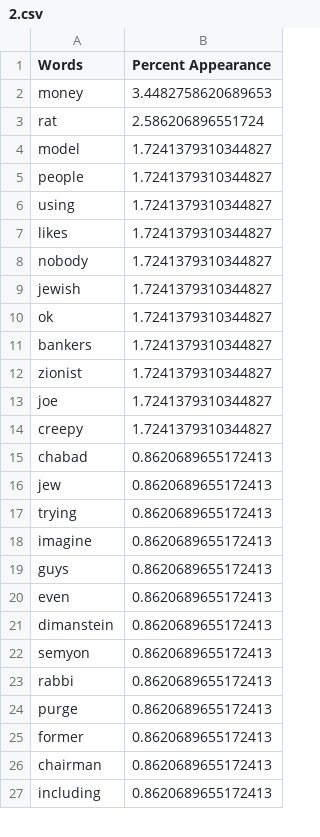
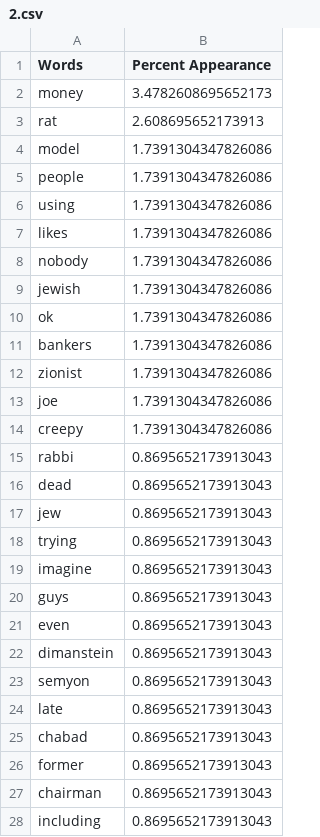
Before and after one commit to NicoACloutier/class-imbalance-Cloutier-Japkowicz-2023, a CSV file: rulesbased_model/frequencies/2.csv, drawn as a sheet; only a part is shown; the diff covers the shown part only.

```diff
--- a/rulesbased_model/frequencies/2.csv
+++ b/rulesbased_model/frequencies/2.csv
@@ -1,27 +1,28 @@
 Words,Percent Appearance
-money,3.4482758620689653
-rat,2.586206896551724
-model,1.7241379310344827
-people,1.7241379310344827
-using,1.7241379310344827
-likes,1.7241379310344827
-nobody,1.7241379310344827
-jewish,1.7241379310344827
-ok,1.7241379310344827
-bankers,1.7241379310344827
-zionist,1.7241379310344827
-joe,1.7241379310344827
-creepy,1.7241379310344827
-chabad,0.8620689655172413
-jew,0.8620689655172413
-trying,0.8620689655172413
-imagine,0.8620689655172413
-guys,0.8620689655172413
-even,0.8620689655172413
-dimanstein,0.8620689655172413
-semyon,0.8620689655172413
-rabbi,0.8620689655172413
-purge,0.8620689655172413
-former,0.8620689655172413
-chairman,0.8620689655172413
-including,0.8620689655172413
+money,3.4782608695652173
+rat,2.608695652173913
+model,1.7391304347826086
+people,1.7391304347826086
+using,1.7391304347826086
+likes,1.7391304347826086
+nobody,1.7391304347826086
+jewish,1.7391304347826086
+ok,1.7391304347826086
+bankers,1.7391304347826086
+zionist,1.7391304347826086
+joe,1.7391304347826086
+creepy,1.7391304347826086
+rabbi,0.8695652173913043
+dead,0.8695652173913043
+jew,0.8695652173913043
+trying,0.8695652173913043
+imagine,0.8695652173913043
+guys,0.8695652173913043
+even,0.8695652173913043
+dimanstein,0.8695652173913043
+semyon,0.8695652173913043
+late,0.8695652173913043
+chabad,0.8695652173913043
+former,0.8695652173913043
+chairman,0.8695652173913043
+including,0.8695652173913043
```
Also changed, not shown: 20 added rows, 22 removed rows and 52 edited cells elsewhere in this file, rulesbased_model/frequencies/1.csv, rulesbased_model/frequencies/3.csv, 13 other files.
